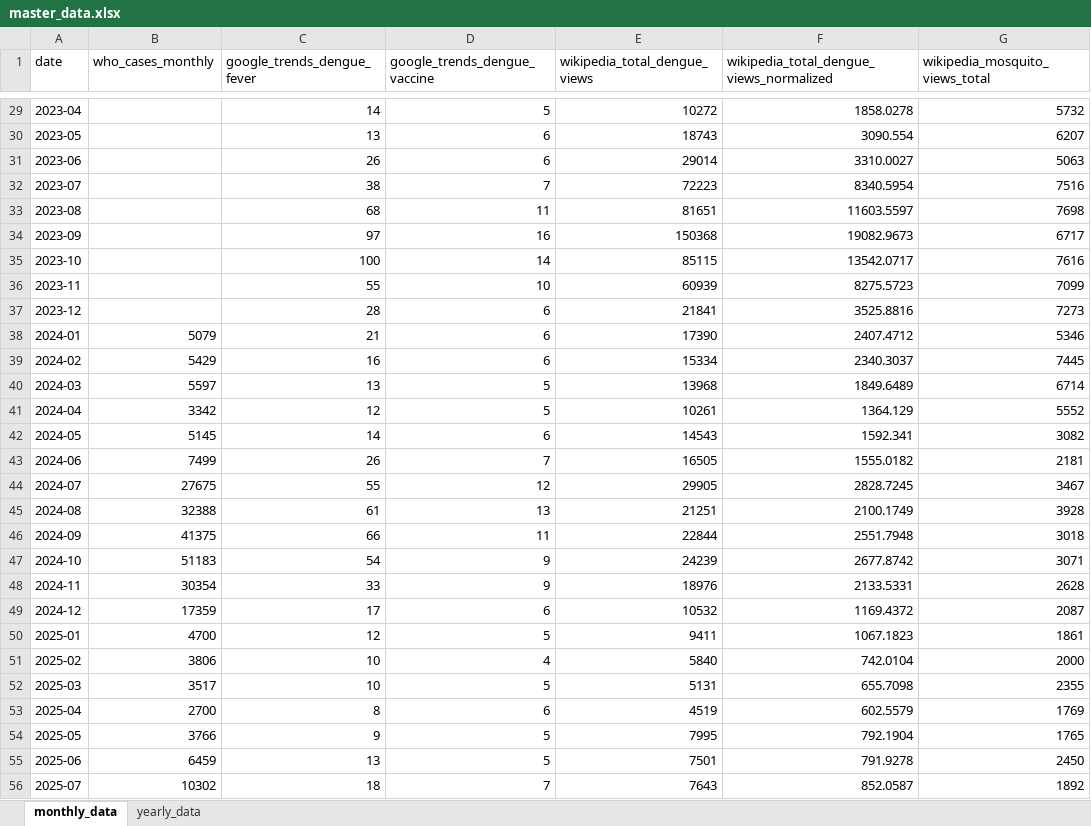
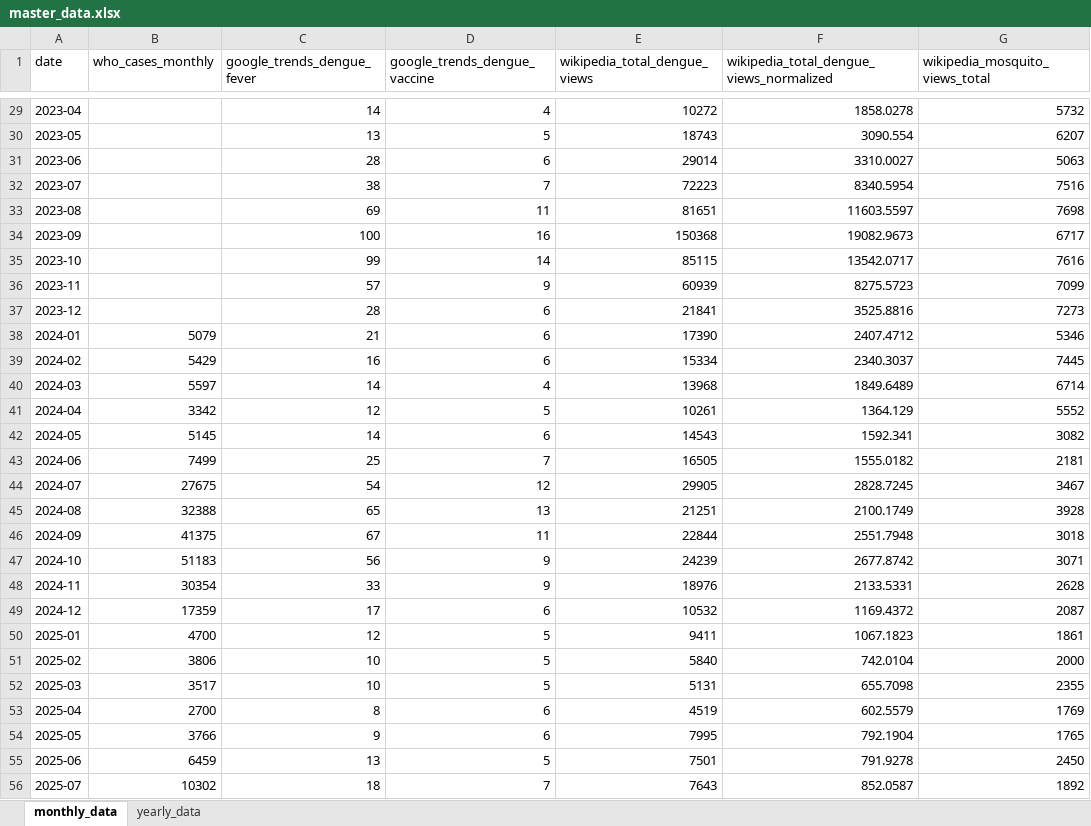
Before and after one commit to wukexin314-art/Nowcast-Dengue-in-India, an Excel workbook: dengue_updater/data/processed/master_data.xlsx, sheet monthly_data, drawn as a sheet; only a part is shown, gaps mark what is left out; values as stored, in another font and other column widths than the file's, no borders; the diff covers the shown part only; the diff names each change by its address in the sheet, - before the commit and + after, or states it on an @@ line.

```diff
--- a/dengue_updater/data/processed/master_data.xlsx (sheet monthly_data)
+++ b/dengue_updater/data/processed/master_data.xlsx (sheet monthly_data)
-D29 (google_trends_dengue_vaccine): 5
+D29 (google_trends_dengue_vaccine): 4
-D30 (google_trends_dengue_vaccine): 6
+D30 (google_trends_dengue_vaccine): 5
-C31 (google_trends_dengue_fever): 26
+C31 (google_trends_dengue_fever): 28
-C33 (google_trends_dengue_fever): 68
+C33 (google_trends_dengue_fever): 69
-C34 (google_trends_dengue_fever): 97
+C34 (google_trends_dengue_fever): 100
-C35 (google_trends_dengue_fever): 100
+C35 (google_trends_dengue_fever): 99
-C36 (google_trends_dengue_fever): 55
+C36 (google_trends_dengue_fever): 57
-D36 (google_trends_dengue_vaccine): 10
+D36 (google_trends_dengue_vaccine): 9
-C40 (google_trends_dengue_fever): 13
+C40 (google_trends_dengue_fever): 14
-D40 (google_trends_dengue_vaccine): 5
+D40 (google_trends_dengue_vaccine): 4
-C43 (google_trends_dengue_fever): 26
+C43 (google_trends_dengue_fever): 25
-C44 (google_trends_dengue_fever): 55
+C44 (google_trends_dengue_fever): 54
-C45 (google_trends_dengue_fever): 61
+C45 (google_trends_dengue_fever): 65
-C46 (google_trends_dengue_fever): 66
+C46 (google_trends_dengue_fever): 67
-C47 (google_trends_dengue_fever): 54
+C47 (google_trends_dengue_fever): 56
-D51 (google_trends_dengue_vaccine): 4
+D51 (google_trends_dengue_vaccine): 5
-D54 (google_trends_dengue_vaccine): 5
+D54 (google_trends_dengue_vaccine): 6
```
Also changed, not shown: 1 added row and 33 edited cells elsewhere in this sheet, 2 other files.
